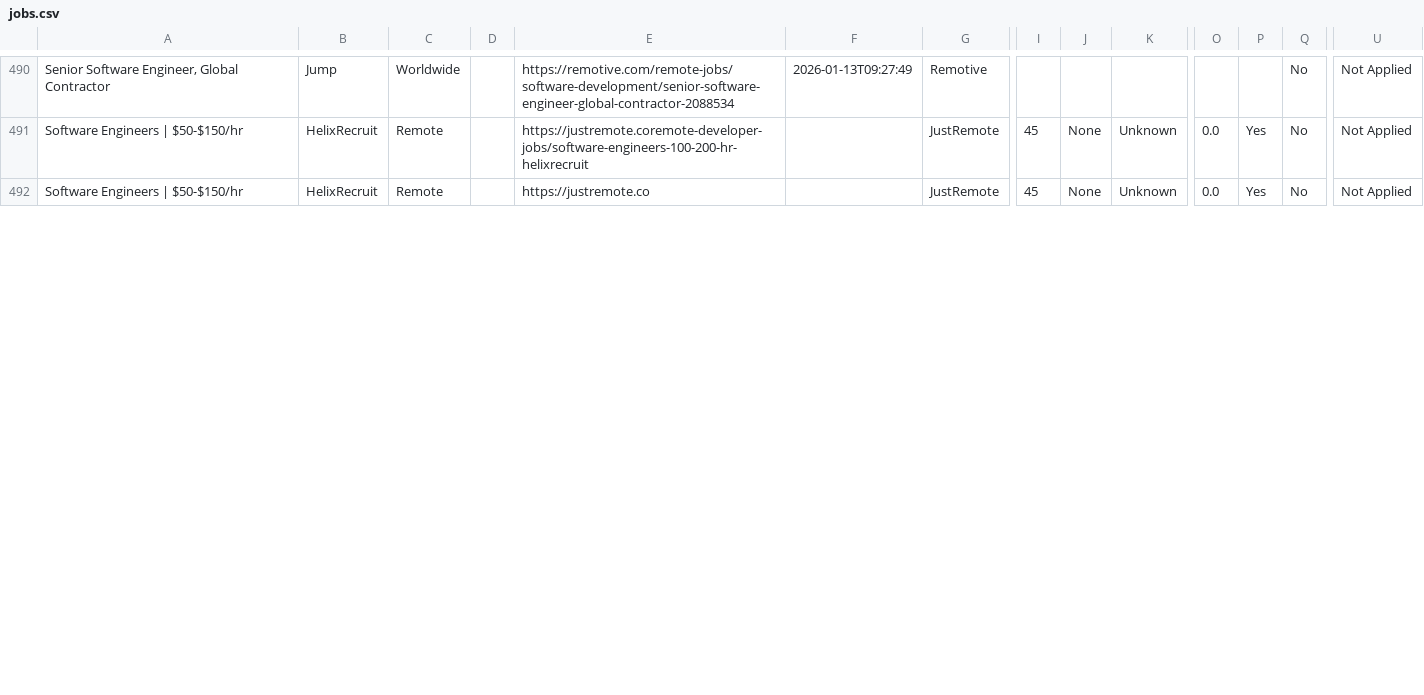
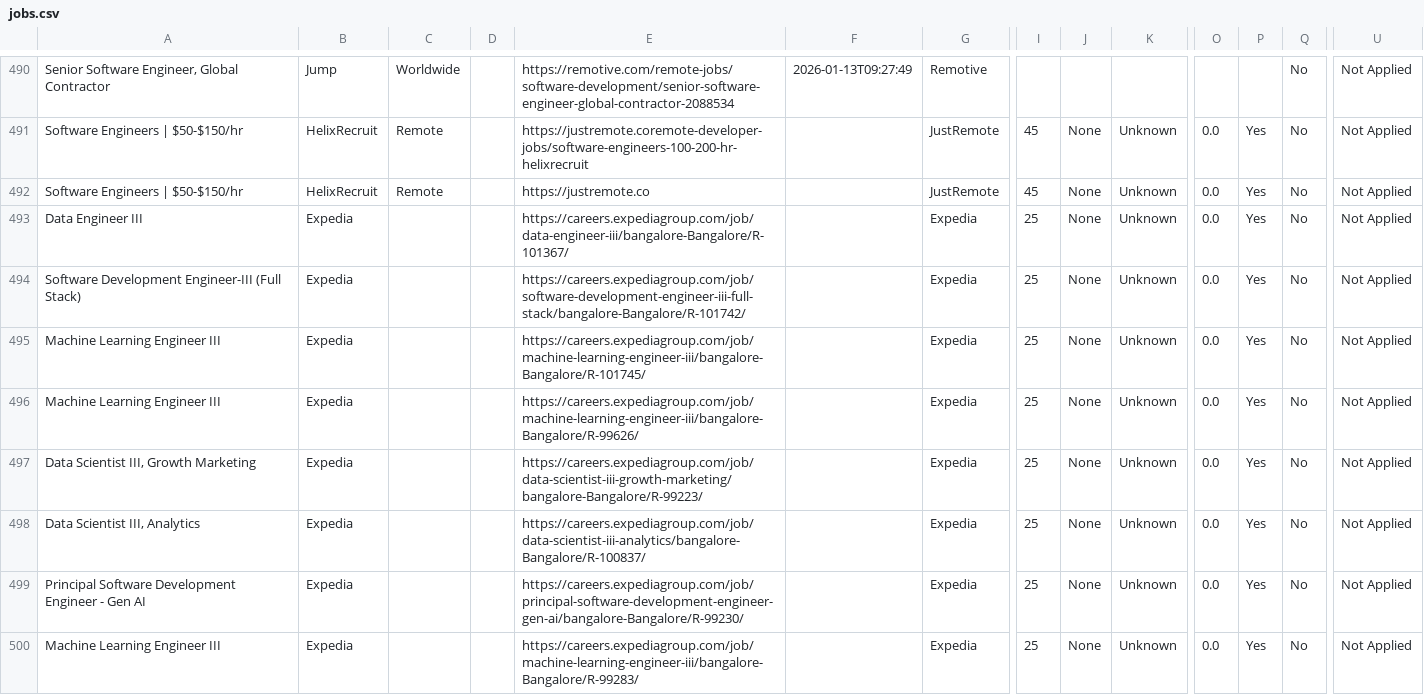
Before and after one commit to naman011/python-projects-secondary, a CSV file: data/jobs.csv, drawn as a sheet; only a part is shown, gaps mark what is left out; rows hold the shown columns only; the diff covers the shown part only; the diff names each change by its address in the sheet, - before the commit and + after, or states it on an @@ line.

```diff
--- a/data/jobs.csv
+++ b/data/jobs.csv
+row 493: Data Engineer III | Expedia |  |  | https://careers.expediagroup.com/job/data-engineer-iii/bangalore-Bangalore/R-101367/ |  | Expedia | 25 | None | Unknown | 0.0 | Yes | No | Not Applied
+row 494: Software Development Engineer-III (Full Stack) | Expedia |  |  | https://careers.expediagroup.com/job/software-development-engineer-iii-full-stack/bangalore-Bangalore/R-101742/ |  | Expedia | 25 | None | Unknown | 0.0 | Yes | No | Not Applied
+row 495: Machine Learning Engineer III | Expedia |  |  | https://careers.expediagroup.com/job/machine-learning-engineer-iii/bangalore-Bangalore/R-101745/ |  | Expedia | 25 | None | Unknown | 0.0 | Yes | No | Not Applied
+row 496: Machine Learning Engineer III | Expedia |  |  | https://careers.expediagroup.com/job/machine-learning-engineer-iii/bangalore-Bangalore/R-99626/ |  | Expedia | 25 | None | Unknown | 0.0 | Yes | No | Not Applied
+row 497: Data Scientist III, Growth Marketing | Expedia |  |  | https://careers.expediagroup.com/job/data-scientist-iii-growth-marketing/bangalore-Bangalore/R-99223/ |  | Expedia | 25 | None | Unknown | 0.0 | Yes | No | Not Applied
+row 498: Data Scientist III, Analytics | Expedia |  |  | https://careers.expediagroup.com/job/data-scientist-iii-analytics/bangalore-Bangalore/R-100837/ |  | Expedia | 25 | None | Unknown | 0.0 | Yes | No | Not Applied
+row 499: Principal Software Development Engineer - Gen AI | Expedia |  |  | https://careers.expediagroup.com/job/principal-software-development-engineer-gen-ai/bangalore-Bangalore/R-99230/ |  | Expedia | 25 | None | Unknown | 0.0 | Yes | No | Not Applied
+row 500: Machine Learning Engineer III | Expedia |  |  | https://careers.expediagroup.com/job/machine-learning-engineer-iii/bangalore-Bangalore/R-99283/ |  | Expedia | 25 | None | Unknown | 0.0 | Yes | No | Not Applied
```
Also changed, not shown: 6 added rows and 2 edited cells elsewhere in this file, 1 other file.
